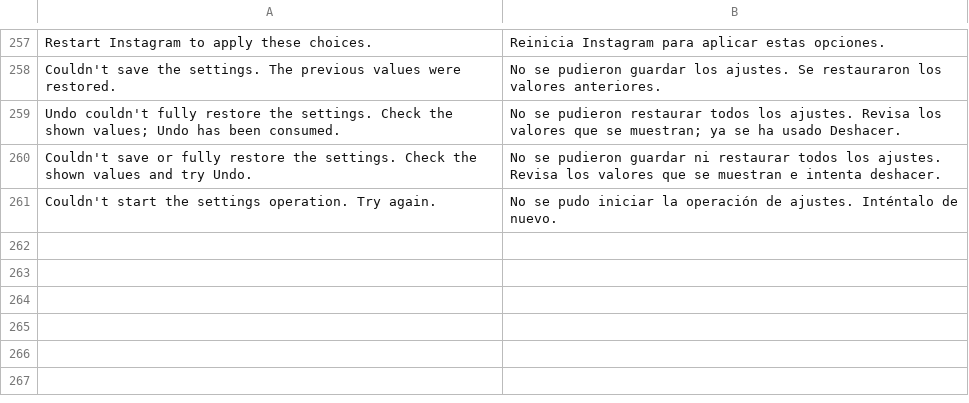
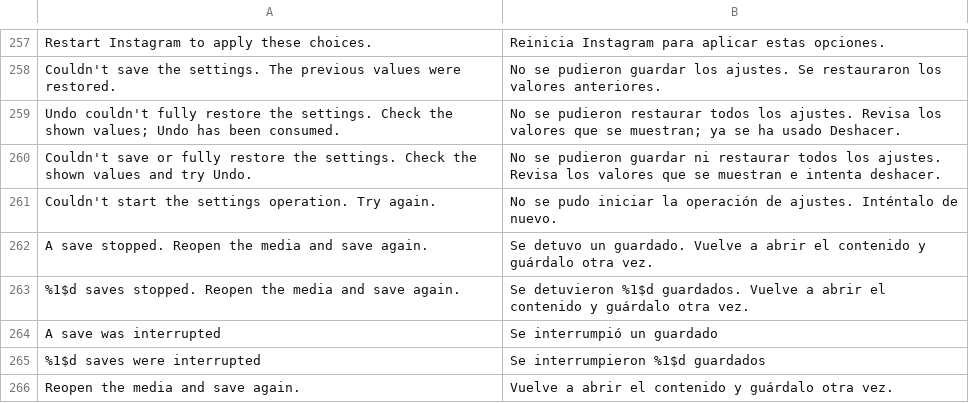
Before and after one commit to BlackGold8282/HushGram, a TSV file: extensions/shared/library/src/main/l10n/es.tsv, drawn as a sheet; only a part is shown, gaps mark what is left out; the diff names each change by its address in the sheet, - before the commit and + after, or states it on an @@ line.

```diff
--- a/extensions/shared/library/src/main/l10n/es.tsv
+++ b/extensions/shared/library/src/main/l10n/es.tsv
+row 262: A save stopped. Reopen the media and save again. | Se detuvo un guardado. Vuelve a abrir el contenido y guárdalo otra vez.
+row 263: %1$d saves stopped. Reopen the media and save again. | Se detuvieron %1$d guardados. Vuelve a abrir el contenido y guárdalo otra vez.
+row 264: A save was interrupted | Se interrumpió un guardado
+row 265: %1$d saves were interrupted | Se interrumpieron %1$d guardados
+row 266: Reopen the media and save again. | Vuelve a abrir el contenido y guárdalo otra vez.
```
Also changed, not shown: extensions/shared/library/src/main/l10n/de.tsv, extensions/shared/library/src/main/l10n/in.tsv, 15 other files.
